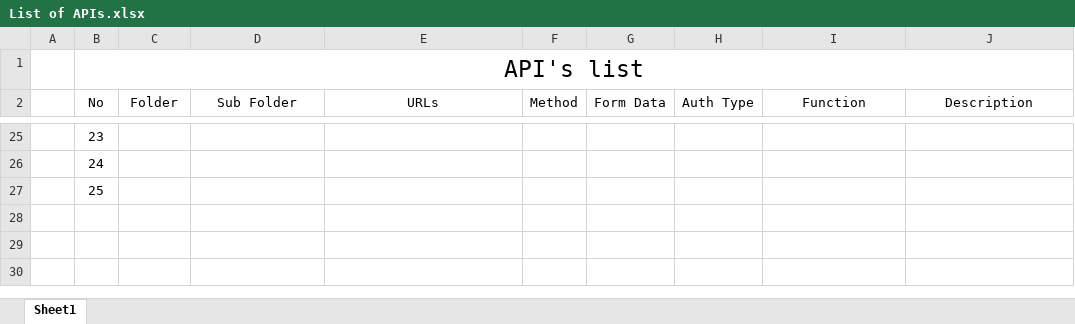
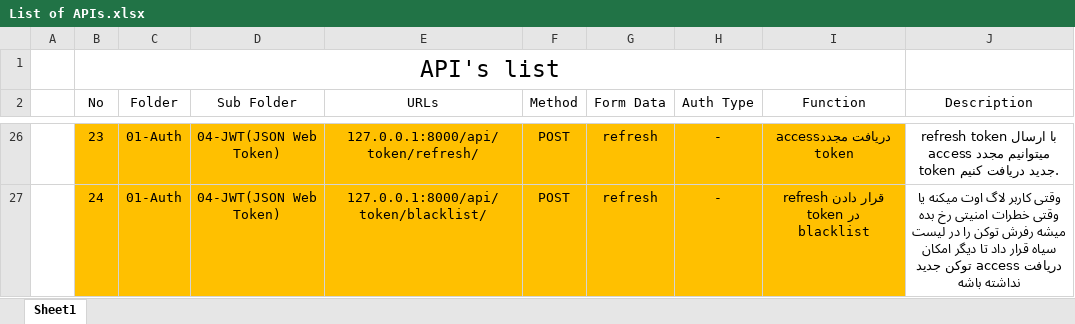
Before and after one commit to mhdemd/Tools-DjangoRestAPIs, an Excel workbook: List of APIs.xlsx, sheet Sheet1, drawn as a sheet; only a part is shown, gaps mark what is left out; values as stored, in another font and other column widths than the file's, no borders; table styles not drawn; removed rows and columns are numbered as before the commit, all else as after; the diff covers the shown part only; the diff names each change by its address in the sheet, - before the commit and + after, or states it on an @@ line.

Commit message:
Auth-Done!

```diff
--- a/List of APIs.xlsx (sheet Sheet1)
+++ b/List of APIs.xlsx (sheet Sheet1)
-B1:J1 merged
+B1:I1 merged
-B26:I27 fill: none
+B26:I27 fill: #FFC000
-C26:C27 (Folder): (empty)
+C26:C27 (Folder): 01-Auth
-D26:D27 (Sub Folder): (empty)
+D26:D27 (Sub Folder): 04-JWT(JSON Web Token)
-E26 (URLs): (empty)
+E26 (URLs): 127.0.0.1:8000/api/token/refresh/
-F26:F27 (Method): (empty)
+F26:F27 (Method): POST
-G26:G27 (Form Data): (empty)
+G26:G27 (Form Data): refresh
-H26:H27 (Auth Type): (empty)
+H26:H27 (Auth Type): -
-I26 (Function): (empty)
+I26 (Function): دریافت مجددaccess token
-J26 (Description): (empty)
+J26 (Description): با ارسال refresh token میتوانیم مجدد access token جدید دریافت کنیم.
-E27 (URLs): (empty)
+E27 (URLs): 127.0.0.1:8000/api/token/blacklist/
-I27 (Function): (empty)
+I27 (Function): قرار دادن refresh token در blacklist
-J27 (Description): (empty)
+J27 (Description): وقتی کاربر لاگ اوت میکنه یا وقتی خطرات امنیتی رخ بده میشه رفرش توکن را در لیست سیاه قرار داد تا دیگر امکان دریافت access توکن جدید نداشته باشه
-row 27:  | 25
```
Also changed, not shown: 1 added row, 26 edited cells and cell formats elsewhere in this sheet, 21 other files.
